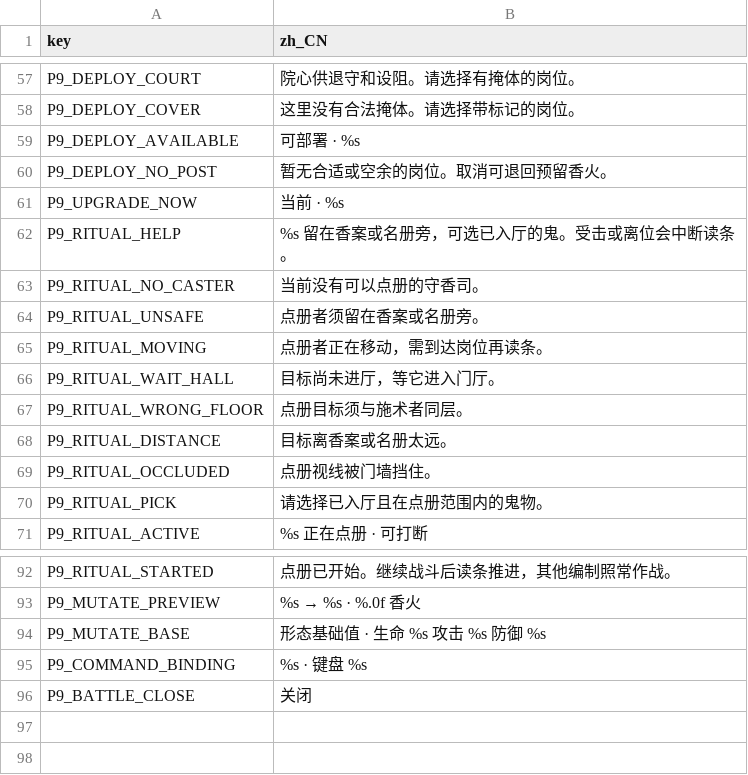
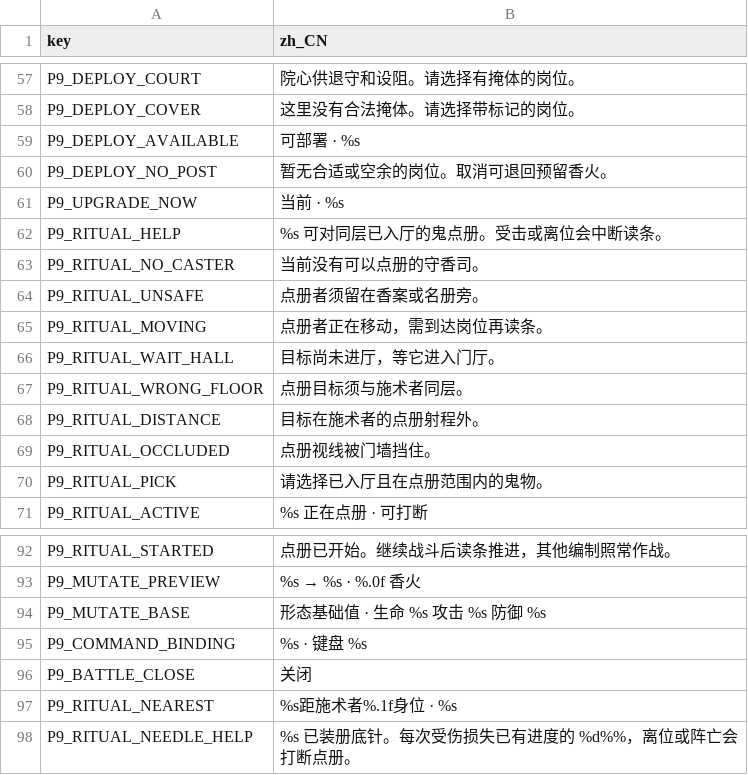
Before and after one commit to gh393872102/ye-ci-game, a CSV file: data/strings/p9_battle_zh_CN.csv, drawn as a sheet; only a part is shown, gaps mark what is left out.

```diff
--- a/data/strings/p9_battle_zh_CN.csv
+++ b/data/strings/p9_battle_zh_CN.csv
@@ -62,3 +62,3 @@ P9_DEPLOY_NO_POST,暂无合适或空余的岗位。取消可退回预留香火
 P9_UPGRADE_NOW,当前 · %s
-P9_RITUAL_HELP,%s 留在香案或名册旁，可选已入厅的鬼。受击或离位会中断读条。
+P9_RITUAL_HELP,%s 可对同层已入厅的鬼点册。受击或离位会中断读条。
 P9_RITUAL_NO_CASTER,当前没有可以点册的守香司。
@@ -68,3 +68,3 @@ P9_RITUAL_WAIT_HALL,目标尚未进厅，等它进入门厅。
 P9_RITUAL_WRONG_FLOOR,点册目标须与施术者同层。
-P9_RITUAL_DISTANCE,目标离香案或名册太远。
+P9_RITUAL_DISTANCE,目标在施术者的点册射程外。
 P9_RITUAL_OCCLUDED,点册视线被门墙挡住。
@@ -97 +97,3 @@ P9_COMMAND_BINDING,%s · 键盘 %s
 P9_BATTLE_CLOSE,关闭
+P9_RITUAL_NEAREST,%s距施术者%.1f身位 · %s
+P9_RITUAL_NEEDLE_HELP,%s 已装册底针。每次受伤损失已有进度的 %d%%，离位或阵亡会打断点册。
```
Also changed, not shown: data/strings/p9_night_zh_CN.csv, 53 other files.
